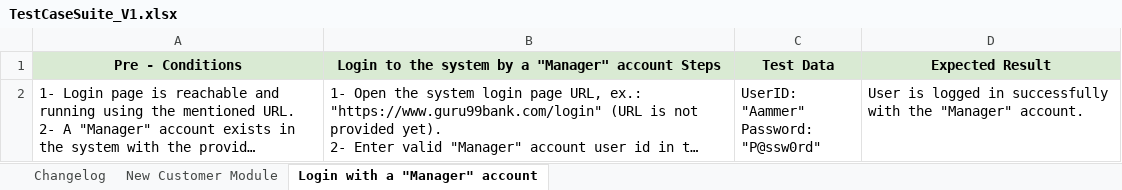
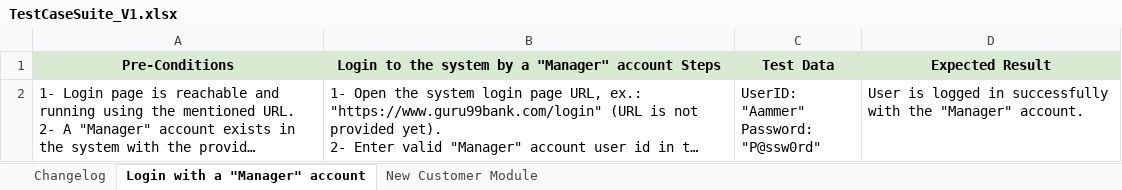
Before and after one commit to jihadowais/Guru99-Banking-Live-Project, an Excel workbook: TestCaseSuite_V1.xlsx, sheet Login with a "Manager" account, drawn as a sheet; long unchanged cells end in …; values as stored, in another font and other column widths than the file's, no borders; charts and pictures not drawn; the diff names each change by its address in the sheet, - before the commit and + after, or states it on an @@ line.

```diff
--- a/TestCaseSuite_V1.xlsx (sheet Login with a "Manager" account)
+++ b/TestCaseSuite_V1.xlsx (sheet Login with a "Manager" account)
@@ sheet tab order changed: Changelog | Login with a "Manager" account | New Customer Module @@
-A1: Pre - Conditions
+A1: Pre-Conditions
```
Also changed, not shown: sheet New Customer Module, sheet Changelog, charts or pictures.
